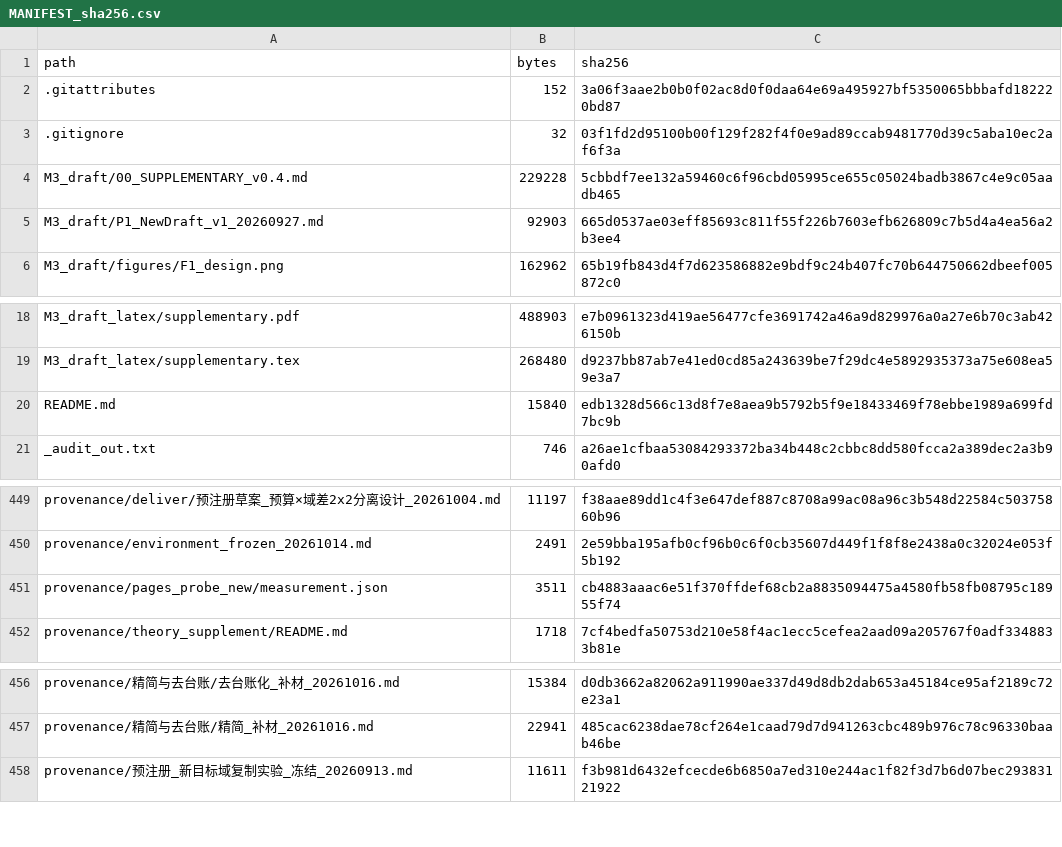
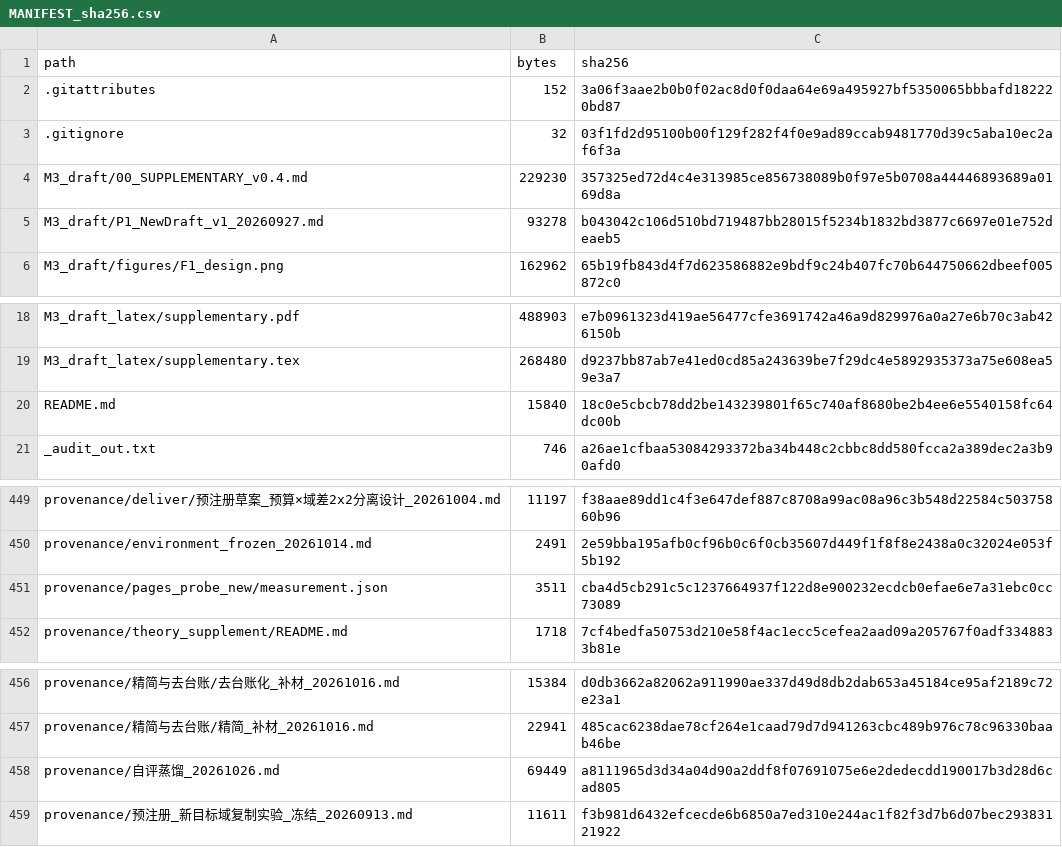
Before and after one commit to YBP2005/Cross-Domain-YOLOv12, a CSV file: MANIFEST_sha256.csv, drawn as a sheet; only a part is shown, gaps mark what is left out.

```diff
--- a/MANIFEST_sha256.csv
+++ b/MANIFEST_sha256.csv
@@ -3,4 +3,4 @@ path,bytes,sha256
 .gitignore,32,03f1fd2d95100b00f129f282f4f0e9ad89ccab9481770d39c5aba10ec2af6f3a
-M3_draft/00_SUPPLEMENTARY_v0.4.md,229228,5cbbdf7ee132a59460c6f96cbd05995ce655c05024badb3867c4e9c05aadb465
-M3_draft/P1_NewDraft_v1_20260927.md,92903,665d0537ae03eff85693c811f55f226b7603efb626809c7b5d4a4ea56a2b3ee4
+M3_draft/00_SUPPLEMENTARY_v0.4.md,229230,357325ed72d4c4e313985ce856738089b0f97e5b0708a44446893689a0169d8a
+M3_draft/P1_NewDraft_v1_20260927.md,93278,b043042c106d510bd719487bb28015f5234b1832bd3877c6697e01e752deaeb5
 M3_draft/figures/F1_design.png,162962,65b19fb843d4f7d623586882e9bdf9c24b407fc70b644750662dbeef005872c0
@@ -19,3 +19,3 @@ M3_draft_latex/supplementary.pdf,488903,e7b0961323d419ae56477cfe3691742a46a9d829
 M3_draft_latex/supplementary.tex,268480,d9237bb87ab7e41ed0cd85a243639be7f29dc4e5892935373a75e608ea59e3a7
-README.md,15840,edb1328d566c13d8f7e8aea9b5792b5f9e18433469f78ebbe1989a699fd7bc9b
+README.md,15840,18c0e5cbcb78dd2be143239801f65c740af8680be2b4ee6e5540158fc64dc00b
 _audit_out.txt,746,a26ae1cfbaa53084293372ba34b448c2cbbc8dd580fcca2a389dec2a3b90afd0
@@ -450,3 +450,3 @@ provenance/deliver/预注册草案_预算×域差2x2分离设计_20261004.md,111
 provenance/environment_frozen_20261014.md,2491,2e59bba195afb0cf96b0c6f0cb35607d449f1f8f8e2438a0c32024e053f5b192
-provenance/pages_probe_new/measurement.json,3511,cb4883aaac6e51f370ffdef68cb2a8835094475a4580fb58fb08795c18955f74
+provenance/pages_probe_new/measurement.json,3511,cba4d5cb291c5c1237664937f122d8e900232ecdcb0efae6e7a31ebc0cc73089
 provenance/theory_supplement/README.md,1718,7cf4bedfa50753d210e58f4ac1ecc5cefea2aad09a205767f0adf3348833b81e
@@ -457,2 +457,3 @@ provenance/精简与去台账/去台账化_补材_20261016.md,15384,d0db3662a820
 provenance/精简与去台账/精简_补材_20261016.md,22941,485cac6238dae78cf264e1caad79d7d941263cbc489b976c78c96330baab46be
+provenance/自评蒸馏_20261026.md,69449,a8111965d3d34a04d90a2ddf8f07691075e6e2dedecdd190017b3d28d6cad805
 provenance/预注册_新目标域复制实验_冻结_20260913.md,11611,f3b981d6432efcecde6b6850a7ed310e244ac1f82f3d7b6d07bec29383121922
```
Also changed, not shown: 5 other files.
